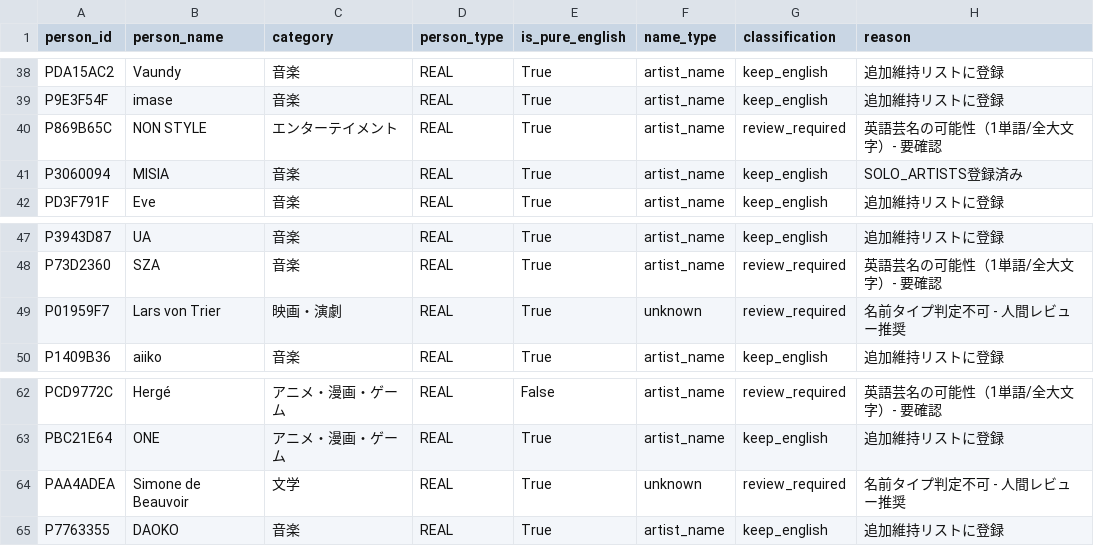
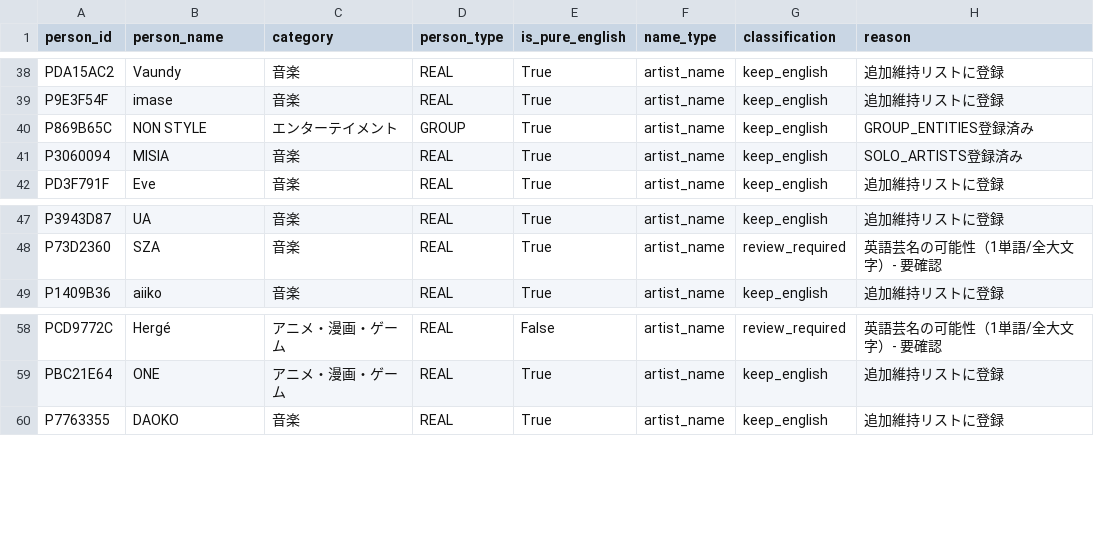
Before and after one commit to AIUELAB/001-final-hourglass, a CSV file: output/name_detection/all_english_names.csv, drawn as a sheet; only a part is shown, gaps mark what is left out; the diff covers the shown part only.

```diff
--- a/output/name_detection/all_english_names.csv
+++ b/output/name_detection/all_english_names.csv
@@ -39,3 +39,3 @@ PDA15AC2,Vaundy,音楽,REAL,True,artist_name,keep_english,追加維持リスト
 P9E3F54F,imase,音楽,REAL,True,artist_name,keep_english,追加維持リストに登録
-P869B65C,NON STYLE,エンターテイメント,REAL,True,artist_name,review_required,英語芸名の可能性（1単語/全大文字）- 要確認
+P869B65C,NON STYLE,エンターテイメント,GROUP,True,artist_name,keep_english,GROUP_ENTITIES登録済み
 P3060094,MISIA,音楽,REAL,True,artist_name,keep_english,SOLO_ARTISTS登録済み
@@ -48,3 +48,2 @@ P3943D87,UA,音楽,REAL,True,artist_name,keep_english,追加維持リストに
 P73D2360,SZA,音楽,REAL,True,artist_name,review_required,英語芸名の可能性（1単語/全大文字）- 要確認
-P01959F7,Lars von Trier,映画・演劇,REAL,True,unknown,review_required,名前タイプ判定不可 - 人間レビュー推奨
 P1409B36,aiiko,音楽,REAL,True,artist_name,keep_english,追加維持リストに登録
@@ -63,3 +59,2 @@ PCD9772C,Hergé,アニメ・漫画・ゲーム,REAL,False,artist_name,review_req
 PBC21E64,ONE,アニメ・漫画・ゲーム,REAL,True,artist_name,keep_english,追加維持リストに登録
-PAA4ADEA,Simone de Beauvoir,文学,REAL,True,unknown,review_required,名前タイプ判定不可 - 人間レビュー推奨
 P7763355,DAOKO,音楽,REAL,True,artist_name,keep_english,追加維持リストに登録
```
Also changed, not shown: 16 removed rows elsewhere in this file, output/name_detection/keep_english.csv, output/name_detection/review_required.csv, 5 other files.
